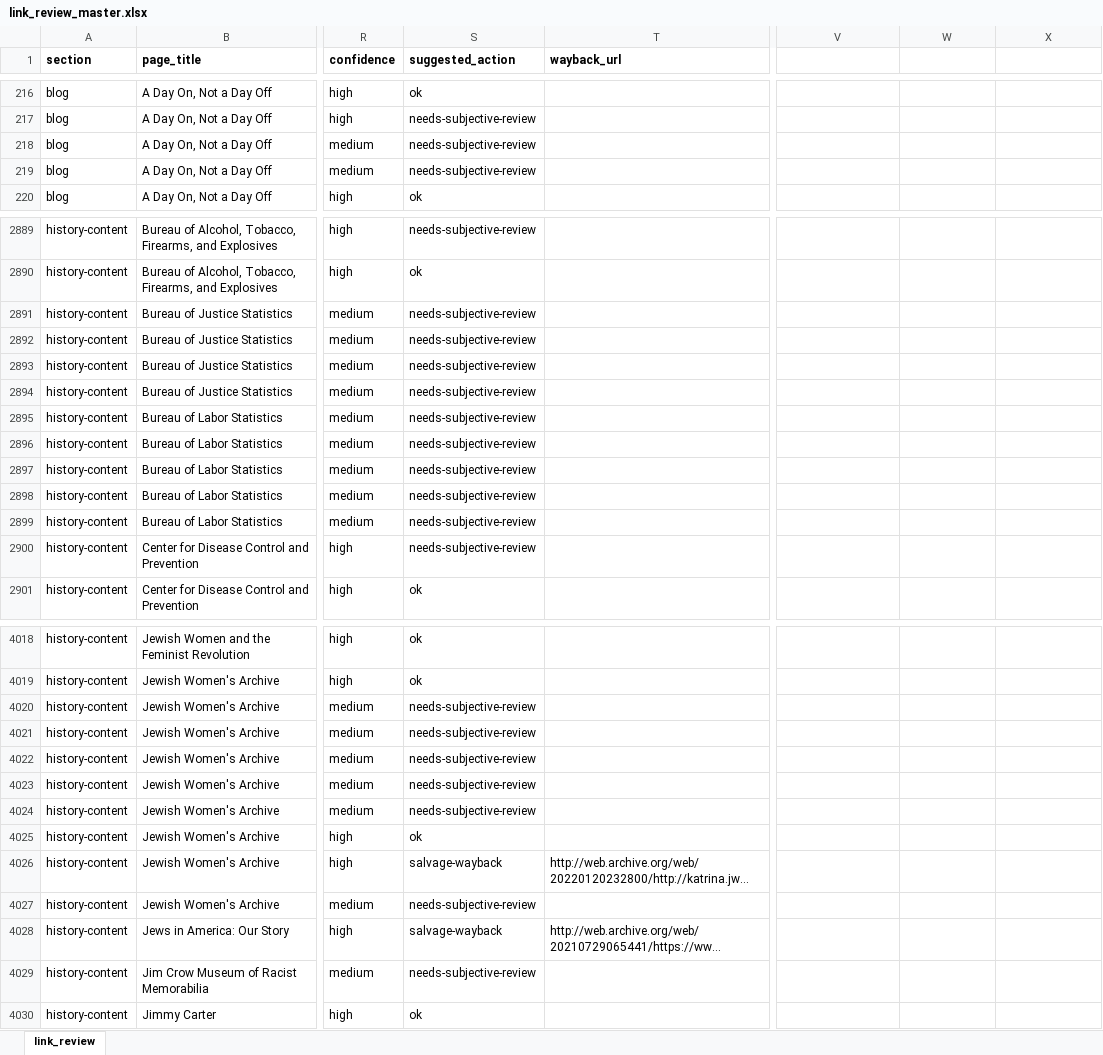
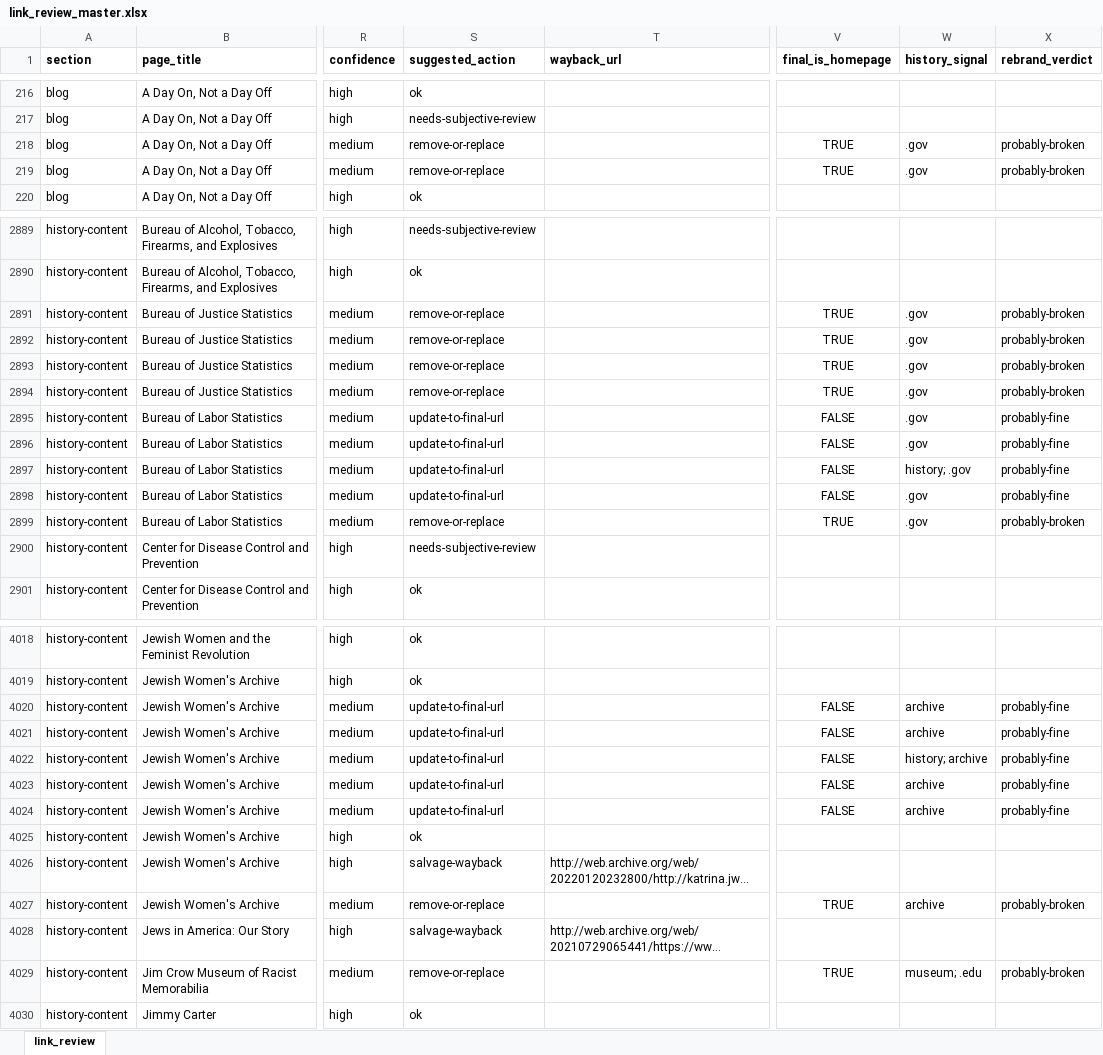
Before and after one commit to chnm/teachinghistory-hugo, an Excel workbook: utils/link_review_master.xlsx, sheet link_review, drawn as a sheet; only a part is shown, gaps mark what is left out; long unchanged cells end in …; values as stored, in another font and other column widths than the file's, no borders; the diff covers the shown part only; the diff names each change by its address in the sheet, - before the commit and + after, or states it on an @@ line.

```diff
--- a/utils/link_review_master.xlsx (sheet link_review)
+++ b/utils/link_review_master.xlsx (sheet link_review)
-V1: (empty)
+V1: final_is_homepage
-W1: (empty)
+W1: history_signal
-X1: (empty)
+X1: rebrand_verdict
-S218:S219 (suggested_action): needs-subjective-review
+S218:S219 (suggested_action): remove-or-replace
-V218:V219 (final_is_homepage): (empty)
+V218:V219 (final_is_homepage): TRUE
-W218:W219 (history_signal): (empty)
+W218:W219 (history_signal): .gov
-X218:X219 (rebrand_verdict): (empty)
+X218:X219 (rebrand_verdict): probably-broken
-S2891:S2894 (suggested_action): needs-subjective-review
+S2891:S2894 (suggested_action): remove-or-replace
-V2891:V2894 (final_is_homepage): (empty)
+V2891:V2894 (final_is_homepage): TRUE
-W2891:W2896 (history_signal): (empty)
+W2891:W2896 (history_signal): .gov
-X2891:X2894 (rebrand_verdict): (empty)
+X2891:X2894 (rebrand_verdict): probably-broken
-S2895:S2898 (suggested_action): needs-subjective-review
+S2895:S2898 (suggested_action): update-to-final-url
-V2895:V2898 (final_is_homepage): (empty)
+V2895:V2898 (final_is_homepage): FALSE
-X2895:X2898 (rebrand_verdict): (empty)
+X2895:X2898 (rebrand_verdict): probably-fine
-W2897 (history_signal): (empty)
+W2897 (history_signal): history; .gov
-W2898:W2899 (history_signal): (empty)
+W2898:W2899 (history_signal): .gov
-S2899 (suggested_action): needs-subjective-review
+S2899 (suggested_action): remove-or-replace
-V2899 (final_is_homepage): (empty)
+V2899 (final_is_homepage): TRUE
-X2899 (rebrand_verdict): (empty)
+X2899 (rebrand_verdict): probably-broken
-S4020:S4024 (suggested_action): needs-subjective-review
+S4020:S4024 (suggested_action): update-to-final-url
-V4020:V4024 (final_is_homepage): (empty)
+V4020:V4024 (final_is_homepage): FALSE
-W4020:W4021 (history_signal): (empty)
+W4020:W4021 (history_signal): archive
-X4020:X4024 (rebrand_verdict): (empty)
+X4020:X4024 (rebrand_verdict): probably-fine
-W4022 (history_signal): (empty)
+W4022 (history_signal): history; archive
-W4023:W4024 (history_signal): (empty)
+W4023:W4024 (history_signal): archive
-S4027 (suggested_action): needs-subjective-review
+S4027 (suggested_action): remove-or-replace
-V4027 (final_is_homepage): (empty)
+V4027 (final_is_homepage): TRUE
-W4027 (history_signal): (empty)
+W4027 (history_signal): archive
-X4027 (rebrand_verdict): (empty)
+X4027 (rebrand_verdict): probably-broken
-S4029 (suggested_action): needs-subjective-review
+S4029 (suggested_action): remove-or-replace
-V4029 (final_is_homepage): (empty)
+V4029 (final_is_homepage): TRUE
-W4029 (history_signal): (empty)
+W4029 (history_signal): museum; .edu
-X4029 (rebrand_verdict): (empty)
+X4029 (rebrand_verdict): probably-broken
```
Also changed, not shown: 1715 edited cells elsewhere in this sheet, 3 other files.
